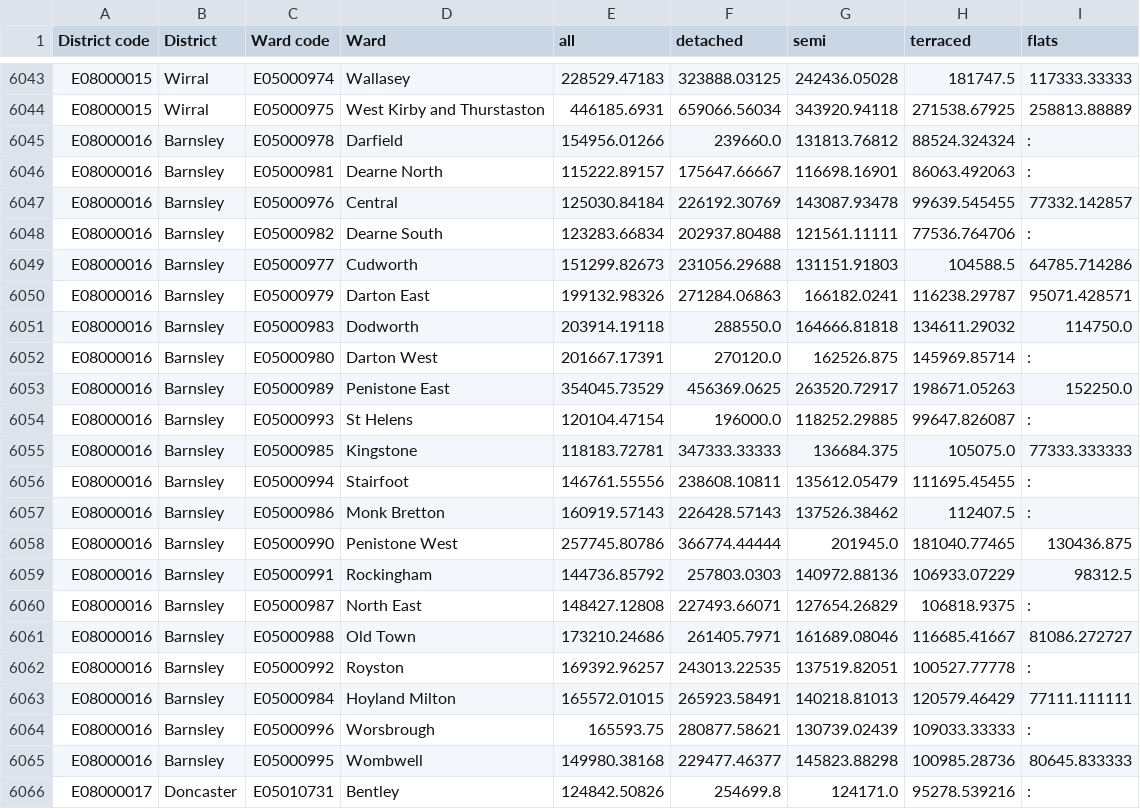
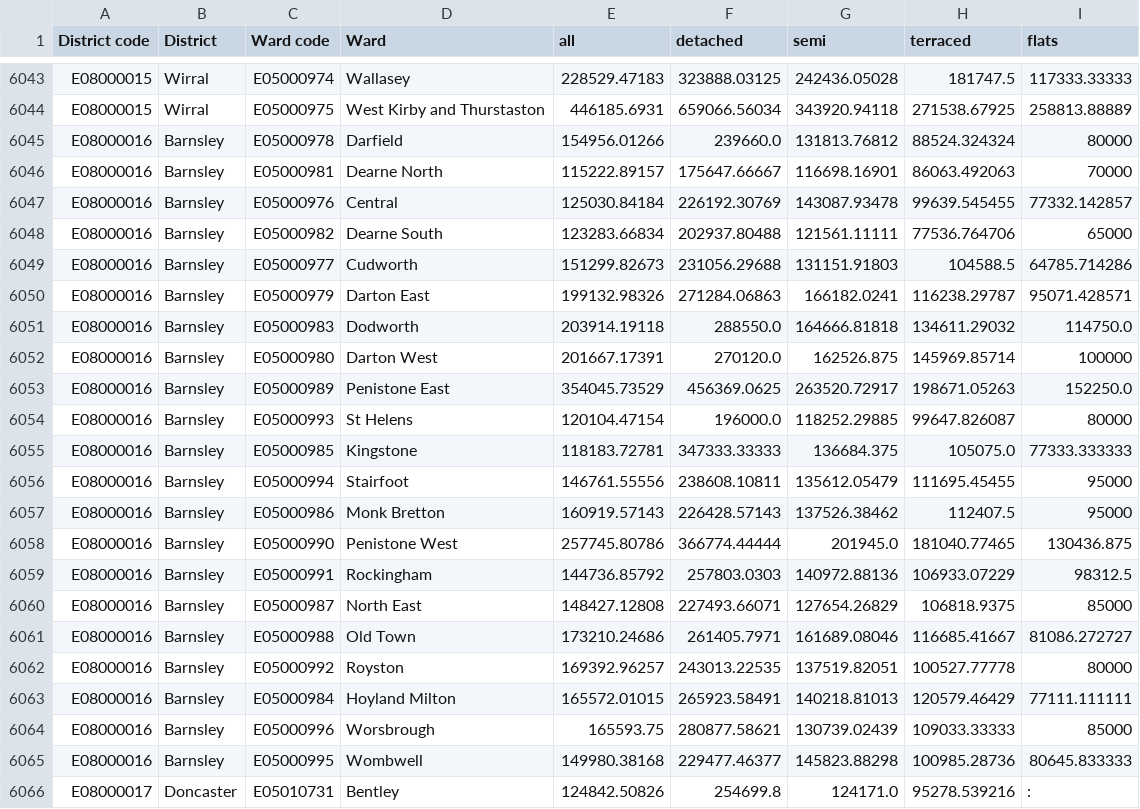
Before and after one commit to edgorman/Property-Fundamentals, a CSV file: data/external/mean_price_per_ward/yearendingdecember2021/data.csv, drawn as a sheet; only a part is shown, gaps mark what is left out.

```diff
--- a/data/external/mean_price_per_ward/yearendingdecember2021/data.csv
+++ b/data/external/mean_price_per_ward/yearendingdecember2021/data.csv
@@ -6044,6 +6044,6 @@ E08000015,Wirral,E05000974,Wallasey,228529.47183,323888.03125,242436.05028,18174
 E08000015,Wirral,E05000975,West Kirby and Thurstaston,446185.6931,659066.56034,343920.94118,271538.67925,258813.88889
-E08000016,Barnsley,E05000978,Darfield,154956.01266,239660.0,131813.76812,88524.324324,:
-E08000016,Barnsley,E05000981,Dearne North,115222.89157,175647.66667,116698.16901,86063.492063,:
+E08000016,Barnsley,E05000978,Darfield,154956.01266,239660.0,131813.76812,88524.324324,80000
+E08000016,Barnsley,E05000981,Dearne North,115222.89157,175647.66667,116698.16901,86063.492063,70000
 E08000016,Barnsley,E05000976,Central,125030.84184,226192.30769,143087.93478,99639.545455,77332.142857
-E08000016,Barnsley,E05000982,Dearne South,123283.66834,202937.80488,121561.11111,77536.764706,:
+E08000016,Barnsley,E05000982,Dearne South,123283.66834,202937.80488,121561.11111,77536.764706,65000
 E08000016,Barnsley,E05000977,Cudworth,151299.82673,231056.29688,131151.91803,104588.5,64785.714286
@@ -6051,15 +6051,15 @@ E08000016,Barnsley,E05000979,Darton East,199132.98326,271284.06863,166182.0241,1
 E08000016,Barnsley,E05000983,Dodworth,203914.19118,288550.0,164666.81818,134611.29032,114750.0
-E08000016,Barnsley,E05000980,Darton West,201667.17391,270120.0,162526.875,145969.85714,:
+E08000016,Barnsley,E05000980,Darton West,201667.17391,270120.0,162526.875,145969.85714,100000
 E08000016,Barnsley,E05000989,Penistone East,354045.73529,456369.0625,263520.72917,198671.05263,152250.0
-E08000016,Barnsley,E05000993,St Helens,120104.47154,196000.0,118252.29885,99647.826087,:
+E08000016,Barnsley,E05000993,St Helens,120104.47154,196000.0,118252.29885,99647.826087,80000
 E08000016,Barnsley,E05000985,Kingstone,118183.72781,347333.33333,136684.375,105075.0,77333.333333
-E08000016,Barnsley,E05000994,Stairfoot,146761.55556,238608.10811,135612.05479,111695.45455,:
-E08000016,Barnsley,E05000986,Monk Bretton,160919.57143,226428.57143,137526.38462,112407.5,:
+E08000016,Barnsley,E05000994,Stairfoot,146761.55556,238608.10811,135612.05479,111695.45455,95000
+E08000016,Barnsley,E05000986,Monk Bretton,160919.57143,226428.57143,137526.38462,112407.5,95000
 E08000016,Barnsley,E05000990,Penistone West,257745.80786,366774.44444,201945.0,181040.77465,130436.875
 E08000016,Barnsley,E05000991,Rockingham,144736.85792,257803.0303,140972.88136,106933.07229,98312.5
-E08000016,Barnsley,E05000987,North East,148427.12808,227493.66071,127654.26829,106818.9375,:
+E08000016,Barnsley,E05000987,North East,148427.12808,227493.66071,127654.26829,106818.9375,85000
 E08000016,Barnsley,E05000988,Old Town,173210.24686,261405.7971,161689.08046,116685.41667,81086.272727
-E08000016,Barnsley,E05000992,Royston,169392.96257,243013.22535,137519.82051,100527.77778,:
+E08000016,Barnsley,E05000992,Royston,169392.96257,243013.22535,137519.82051,100527.77778,80000
 E08000016,Barnsley,E05000984,Hoyland Milton,165572.01015,265923.58491,140218.81013,120579.46429,77111.111111
-E08000016,Barnsley,E05000996,Worsbrough,165593.75,280877.58621,130739.02439,109033.33333,:
+E08000016,Barnsley,E05000996,Worsbrough,165593.75,280877.58621,130739.02439,109033.33333,85000
 E08000016,Barnsley,E05000995,Wombwell,149980.38168,229477.46377,145823.88298,100985.28736,80645.833333
```
Also changed, not shown: 7 other files.
